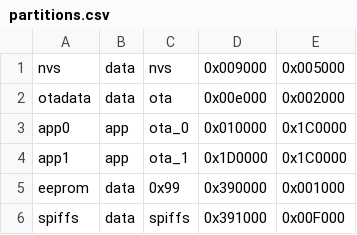
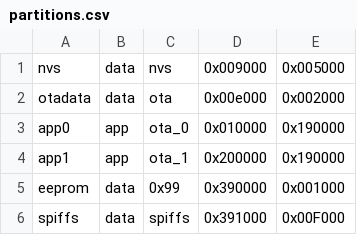
Before and after one commit to baoshi/SmartAPS, a CSV file: fw/partitions.csv, drawn as a sheet.

```diff
--- a/fw/partitions.csv
+++ b/fw/partitions.csv
@@ -2,4 +2,4 @@ nvs,      data, nvs,     0x009000, 0x005000,
 otadata,  data, ota,     0x00e000, 0x002000,
-app0,     app,  ota_0,   0x010000, 0x1C0000,
-app1,     app,  ota_1,   0x1D0000, 0x1C0000,
+app0,     app,  ota_0,   0x010000, 0x190000,
+app1,     app,  ota_1,   0x200000, 0x190000,
 eeprom,   data, 0x99,    0x390000, 0x001000,
```
Also changed, not shown: 14 other files.
